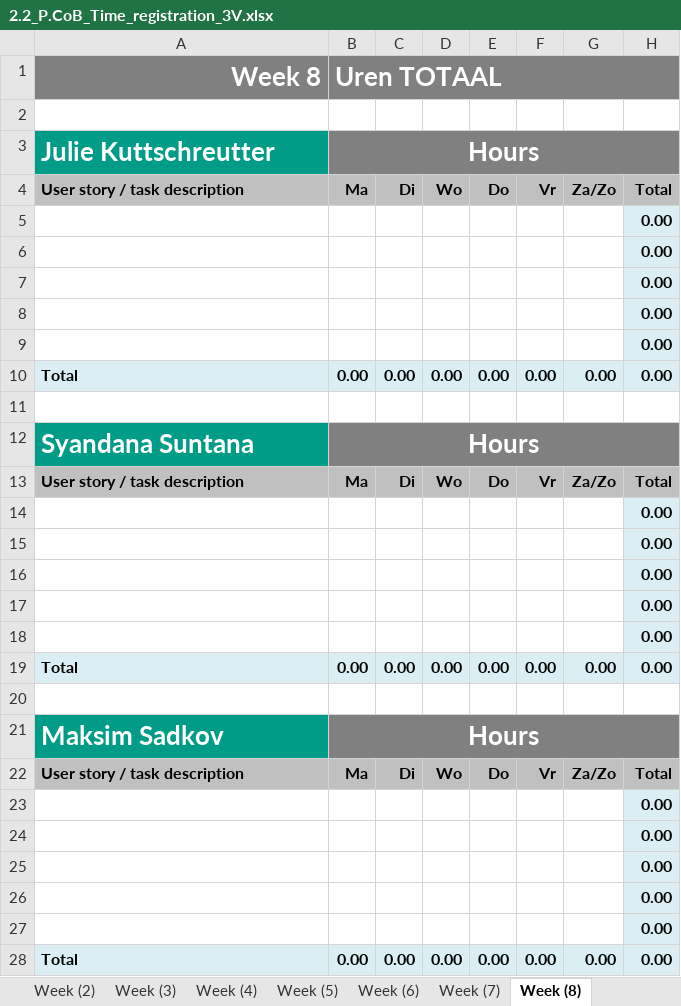
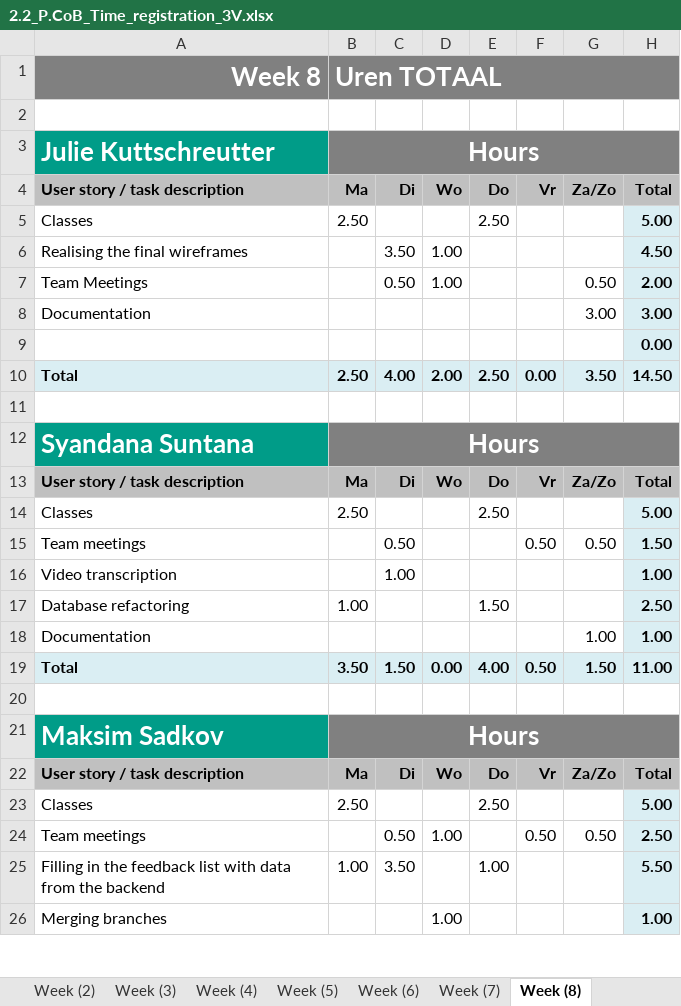
Before and after one commit to WhoReadThisWillDie/Feedback-App, an Excel workbook: 2.2_P.CoB_Time_registration_3V.xlsx, sheet Week (8), drawn as a sheet; only a part is shown; values as stored, in another font and other column widths than the file's, no borders; charts and pictures not drawn; removed rows and columns are numbered as before the commit, all else as after; the diff covers the shown part only; the diff names each change by its address in the sheet, - before the commit and + after, or states it on an @@ line.

Commit message:
Updated time log.

```diff
--- a/2.2_P.CoB_Time_registration_3V.xlsx (sheet Week (8))
+++ b/2.2_P.CoB_Time_registration_3V.xlsx (sheet Week (8))
+row 5: Classes | 2.50 |  |  | 2.50 |  |  | 5.00
+row 6: Realising the final wireframes |  | 3.50 | 1.00 |  |  |  | 4.50
+row 7: Team Meetings |  | 0.50 | 1.00 |  |  | 0.50 | 2.00
+row 8: Documentation |  |  |  |  |  | 3.00 | 3.00
-row 6:  |  |  |  |  |  |  | 0.00
-row 7:  |  |  |  |  |  |  | 0.00
-row 8:  |  |  |  |  |  |  | 0.00
-row 9:  |  |  |  |  |  |  | 0.00
-row 10: Total | 0.00 | 0.00 | 0.00 | 0.00 | 0.00 | 0.00 | 0.00
+row 10: Total | 2.50 | 4.00 | 2.00 | 2.50 | 0.00 | 3.50 | 14.50
-row 14:  |  |  |  |  |  |  | 0.00
-row 15:  |  |  |  |  |  |  | 0.00
-row 16:  |  |  |  |  |  |  | 0.00
-row 17:  |  |  |  |  |  |  | 0.00
-row 18:  |  |  |  |  |  |  | 0.00
-row 19: Total | 0.00 | 0.00 | 0.00 | 0.00 | 0.00 | 0.00 | 0.00
+row 14: Classes | 2.50 |  |  | 2.50 |  |  | 5.00
+row 15: Team meetings |  | 0.50 |  |  | 0.50 | 0.50 | 1.50
+row 16: Video transcription |  | 1.00 |  |  |  |  | 1.00
+row 17: Database refactoring | 1.00 |  |  | 1.50 |  |  | 2.50
+row 18: Documentation |  |  |  |  |  | 1.00 | 1.00
+row 19: Total | 3.50 | 1.50 | 0.00 | 4.00 | 0.50 | 1.50 | 11.00
-row 23:  |  |  |  |  |  |  | 0.00
-row 24:  |  |  |  |  |  |  | 0.00
-row 25:  |  |  |  |  |  |  | 0.00
-row 26:  |  |  |  |  |  |  | 0.00
-row 27:  |  |  |  |  |  |  | 0.00
-row 28: Total | 0.00 | 0.00 | 0.00 | 0.00 | 0.00 | 0.00 | 0.00
+row 23: Classes | 2.50 |  |  | 2.50 |  |  | 5.00
+row 24: Team meetings |  | 0.50 | 1.00 |  | 0.50 | 0.50 | 2.50
+row 25: Filling in the feedback list with data from the backend | 1.00 | 3.50 |  | 1.00 |  |  | 5.50
+row 26: Merging branches |  |  | 1.00 |  |  |  | 1.00
```
Also changed, not shown: 18 added rows and 15 removed rows elsewhere in this sheet, sheet Total, sheet Week (6), sheet Week (7), sheet Week (5), sheet Week (4), sheet Week (3), 2 more sheets, formulas that keep their value, charts or pictures.
